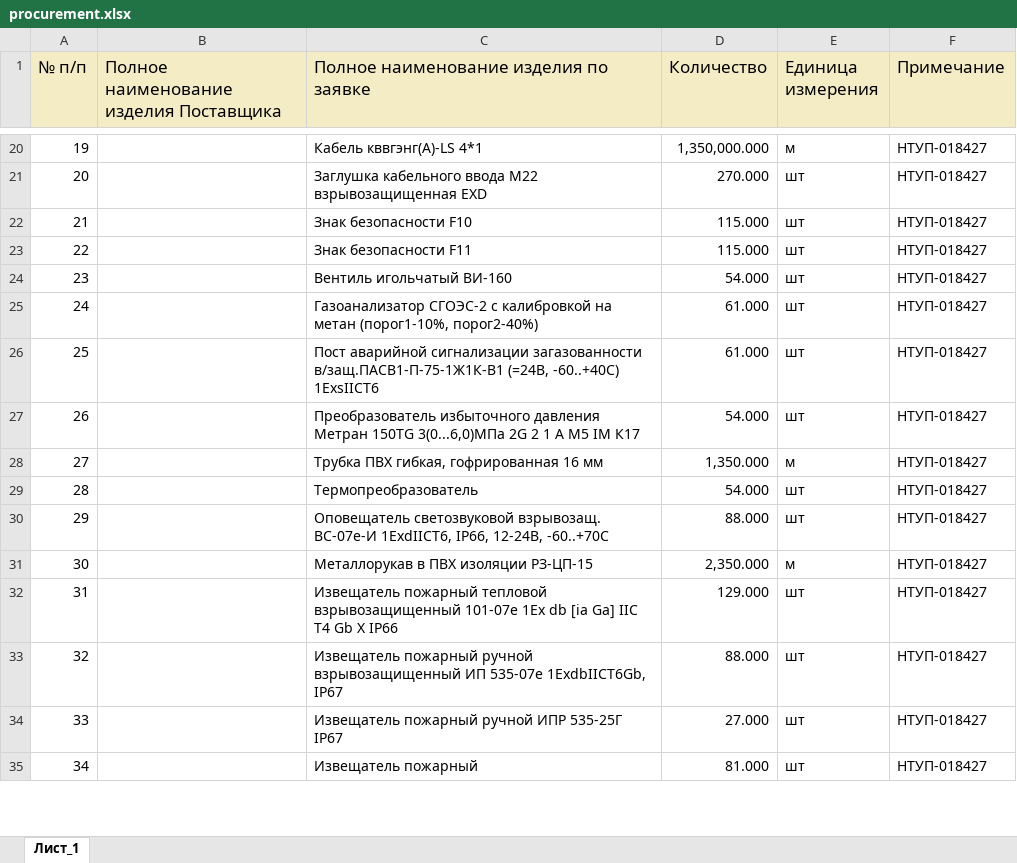
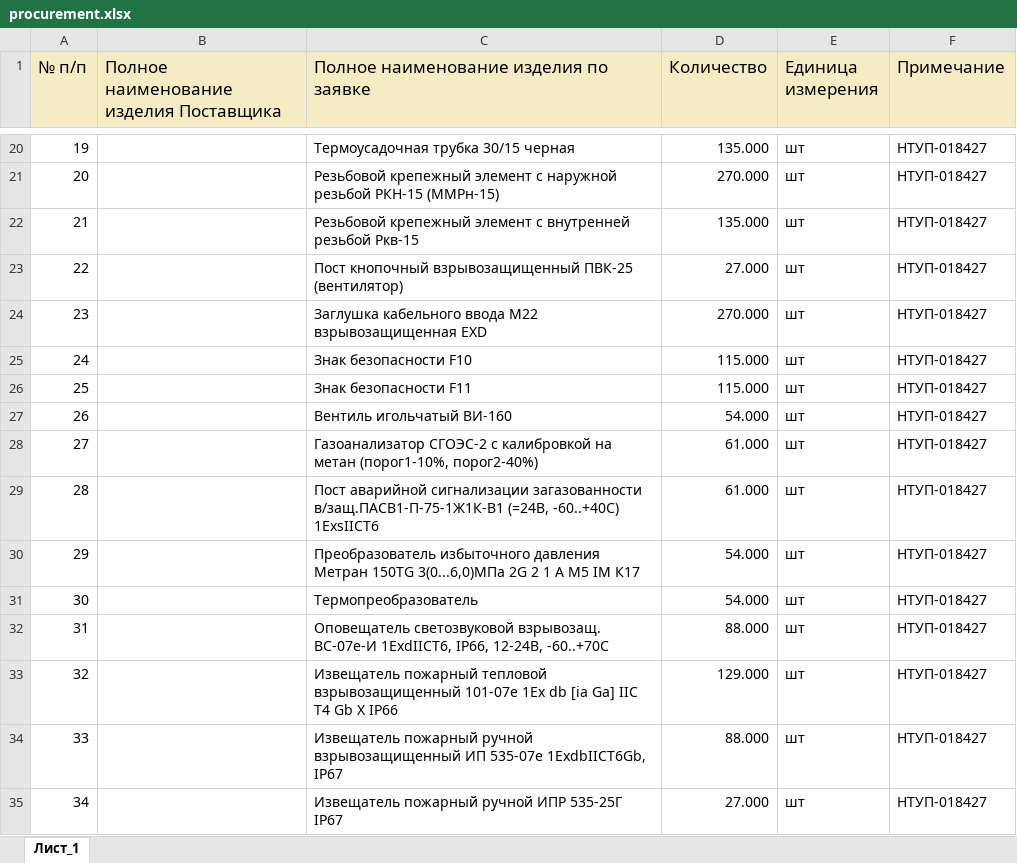
Before and after one commit to New-Technologies123/ruAstro, an Excel workbook: public/procurement.xlsx, sheet Лист_1, drawn as a sheet; only a part is shown, gaps mark what is left out; values as stored, in another font and other column widths than the file's, no borders; the diff covers the shown part only; the diff names each change by its address in the sheet, - before the commit and + after, or states it on an @@ line.

```diff
--- a/public/procurement.xlsx (sheet Лист_1)
+++ b/public/procurement.xlsx (sheet Лист_1)
-C20: Кабель кввгэнг(А)-LS 4*1
+C20: Термоусадочная трубка 30/15 черная
-D20 (Количество): 1,350,000.000
+D20 (Количество): 135.000
-E20 (Единица измерения): м
+E20 (Единица измерения): шт
-C21: Заглушка кабельного ввода М22 взрывозащищенная EXD
+C21: Резьбовой крепежный элемент с наружной резьбой РКН-15 (ММРн-15)
-C22: Знак безопасности F10
+C22: Резьбовой крепежный элемент с внутренней резьбой Ркв-15
-D22 (Количество): 115.000
+D22 (Количество): 135.000
-C23: Знак безопасности F11
+C23: Пост кнопочный взрывозащищенный ПВК-25 (вентилятор)
-D23 (Количество): 115.000
+D23 (Количество): 27.000
-C24: Вентиль игольчатый ВИ-160
+C24: Заглушка кабельного ввода М22 взрывозащищенная EXD
-D24 (Количество): 54.000
+D24 (Количество): 270.000
-C25: Газоанализатор СГОЭС-2 с калибровкой на метан (порог1-10%, порог2-40%)
+C25: Знак безопасности F10
-D25:D26 (Количество): 61.000
+D25:D26 (Количество): 115.000
-C26: Пост аварийной сигнализации загазованности в/защ.ПАСВ1-П-75-1Ж1К-В1 (=24В, -60..+40С) 1ExsIICT6
+C26: Знак безопасности F11
-C27: Преобразователь избыточного давления Метран 150TG 3(0...6,0)МПа 2G 2 1 A M5 IM К17
+C27: Вентиль игольчатый ВИ-160
-C28: Трубка ПВХ гибкая, гофрированная 16 мм
+C28: Газоанализатор СГОЭС-2 с калибровкой на метан (порог1-10%, порог2-40%)
-D28 (Количество): 1,350.000
+D28 (Количество): 61.000
-E28 (Единица измерения): м
+E28 (Единица измерения): шт
-C29: Термопреобразователь
+C29: Пост аварийной сигнализации загазованности в/защ.ПАСВ1-П-75-1Ж1К-В1 (=24В, -60..+40С) 1ExsIICT6
-D29 (Количество): 54.000
+D29 (Количество): 61.000
-C30: Оповещатель светозвуковой взрывозащ. ВС-07е-И 1ExdIICT6, IP66, 12-24В, -60..+70С
+C30: Преобразователь избыточного давления Метран 150TG 3(0...6,0)МПа 2G 2 1 A M5 IM К17
-D30 (Количество): 88.000
+D30 (Количество): 54.000
-C31: Металлорукав в ПВХ изоляции РЗ-ЦП-15
+C31: Термопреобразователь
-D31 (Количество): 2,350.000
+D31 (Количество): 54.000
-E31 (Единица измерения): м
+E31 (Единица измерения): шт
-C32: Извещатель пожарный тепловой взрывозащищенный 101-07е 1Ex db [ia Ga] IIC Т4 Gb Х IP66
+C32: Оповещатель светозвуковой взрывозащ. ВС-07е-И 1ExdIICT6, IP66, 12-24В, -60..+70С
-D32 (Количество): 129.000
+D32 (Количество): 88.000
-C33: Извещатель пожарный ручной взрывозащищенный ИП 535-07е 1ExdbIICT6Gb, IP67
+C33: Извещатель пожарный тепловой взрывозащищенный 101-07е 1Ex db [ia Ga] IIC Т4 Gb Х IP66
-D33 (Количество): 88.000
+D33 (Количество): 129.000
-C34: …пожарный ручной ИПР 535-25Г IP67
+C34: …пожарный ручной взрывозащищенный ИП 535-07е 1ExdbIICT6Gb, IP67
-D34 (Количество): 27.000
+D34 (Количество): 88.000
-C35: Извещатель пожарный
+C35: Извещатель пожарный ручной ИПР 535-25Г IP67
-D35 (Количество): 81.000
+D35 (Количество): 27.000
```
Also changed, not shown: 547 edited cells elsewhere in this sheet, 5 other files.
